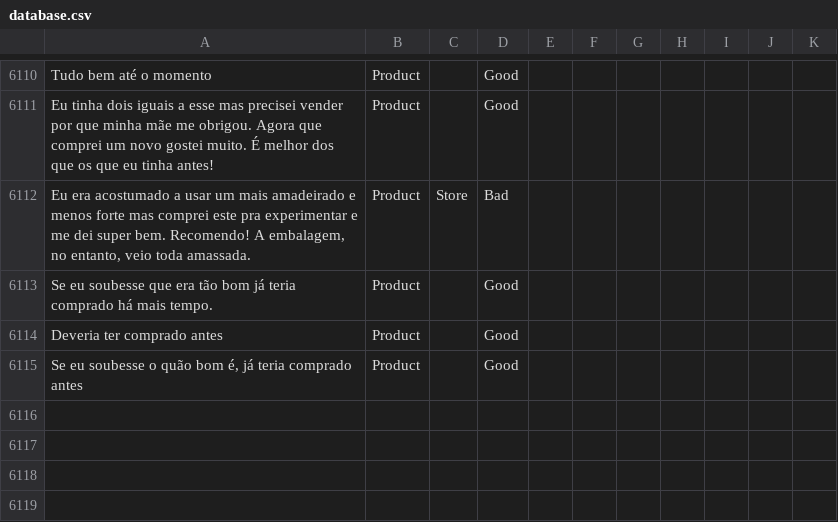
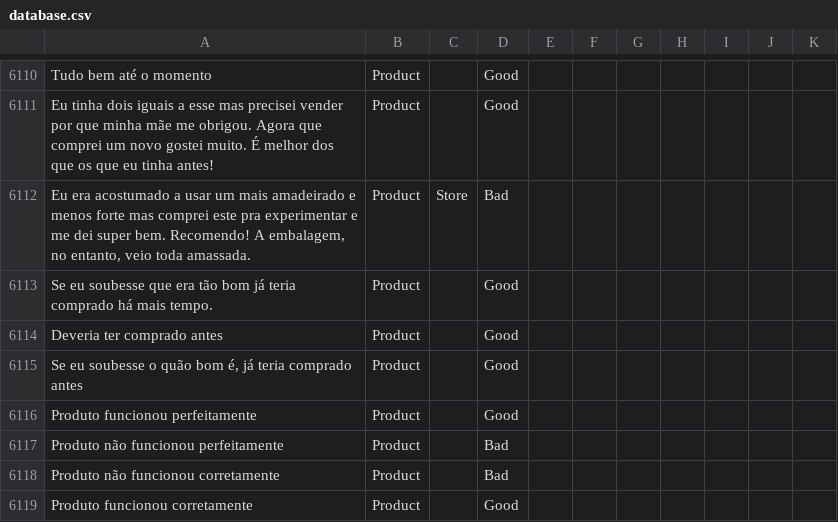
Before and after one commit to diegothuran/Rambo, a CSV file: textClassification/SentimentAnalisys/Data/database.csv, drawn as a sheet; only a part is shown, gaps mark what is left out; the diff names each change by its address in the sheet, - before the commit and + after, or states it on an @@ line.

```diff
--- a/textClassification/SentimentAnalisys/Data/database.csv
+++ b/textClassification/SentimentAnalisys/Data/database.csv
+row 6116: Produto funcionou perfeitamente | Product |  | Good
+row 6117: Produto não funcionou perfeitamente | Product |  | Bad
+row 6118: Produto não funcionou corretamente | Product |  | Bad
+row 6119: Produto funcionou corretamente | Product |  | Good
```
Also changed, not shown: 5 other files.
